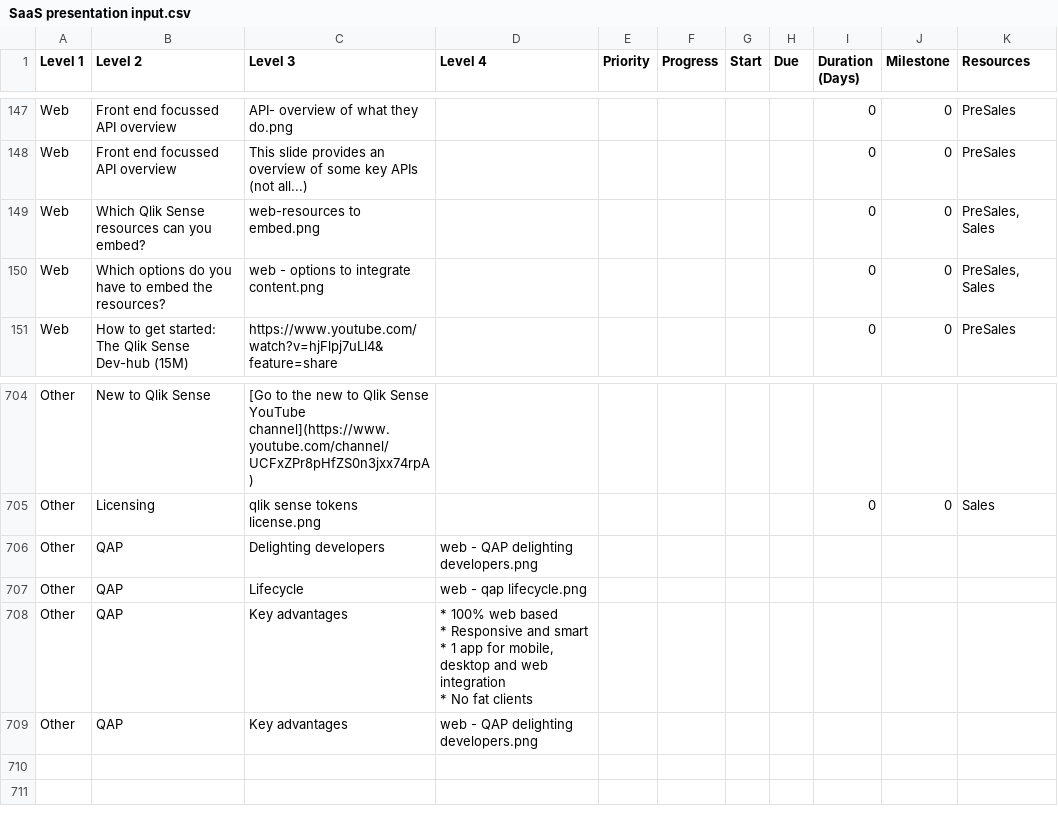
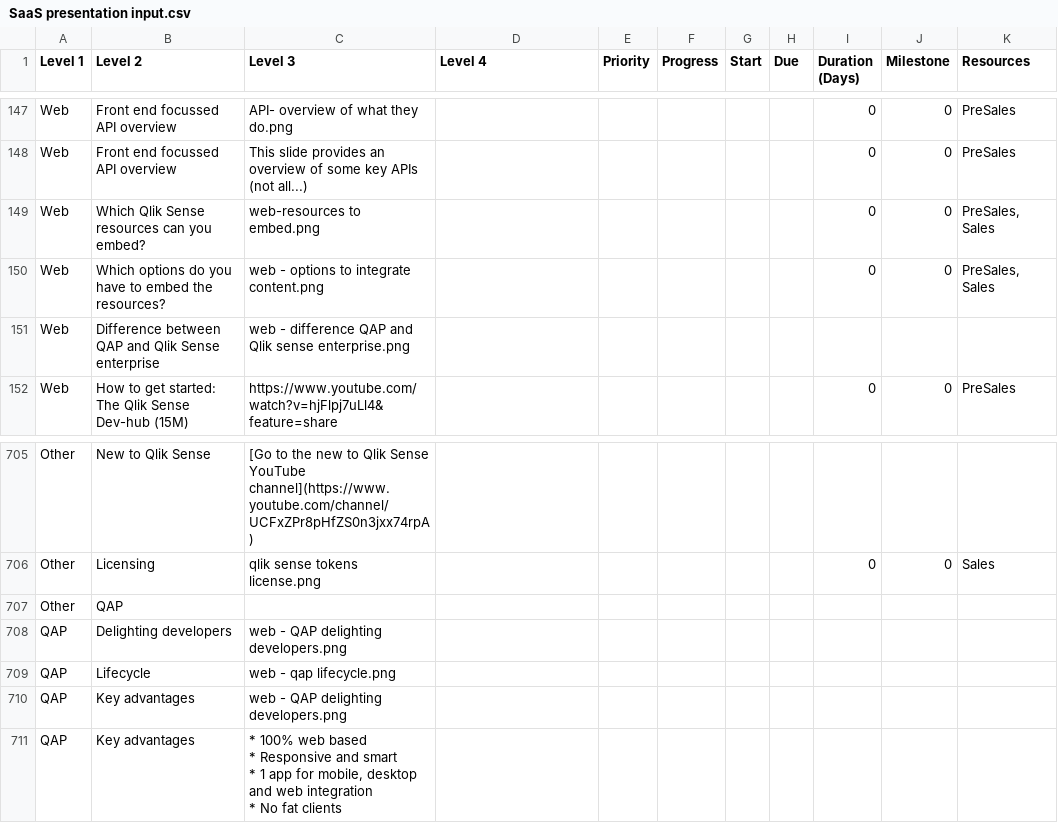
Before and after one commit to QHose/QRSMeteor, a CSV file: Sense Demo materials/SaaS presentation input.csv, drawn as a sheet; only a part is shown, gaps mark what is left out; removed rows and columns are numbered as before the commit, all else as after; ↵ is a line break in a cell; the diff names each change by its address in the sheet, - before the commit and + after, or states it on an @@ line.

```diff
--- a/Sense Demo materials/SaaS presentation input.csv
+++ b/Sense Demo materials/SaaS presentation input.csv
+row 151: Web | Difference between QAP and Qlik Sense enterprise | web - difference QAP and Qlik sense enterprise.png
-C707 (Level 3): Delighting developers
+C707 (Level 3): (empty)
-D707 (Level 4): web - QAP delighting developers.png
+D707 (Level 4): (empty)
-row 707: Other | QAP | Lifecycle | web - qap lifecycle.png
-row 708: Other | QAP | Key advantages | * 100% web based ↵ * Responsive and smart ↵ * 1 app for mobile, desktop and web integration ↵ * No fat clients
-row 709: Other | QAP | Key advantages | web - QAP delighting developers.png
+row 708: QAP | Delighting developers | web - QAP delighting developers.png
+row 709: QAP | Lifecycle | web - qap lifecycle.png
+row 710: QAP | Key advantages | web - QAP delighting developers.png
+row 711: QAP | Key advantages | * 100% web based ↵ * Responsive and smart ↵ * 1 app for mobile, desktop and web integration ↵ * No fat clients
```
Also changed, not shown: 1 other file.
